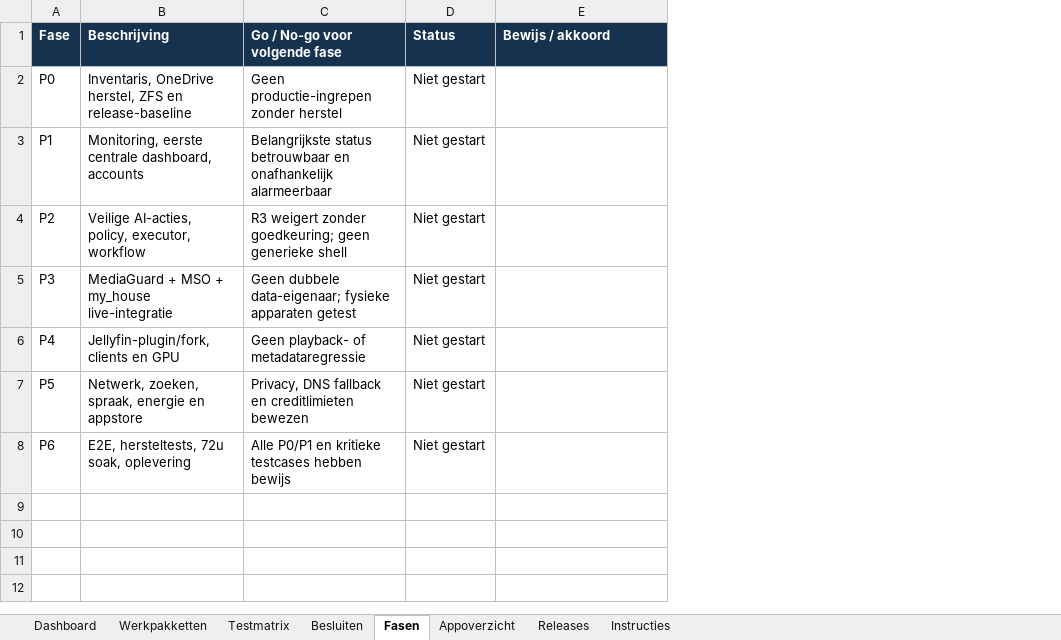
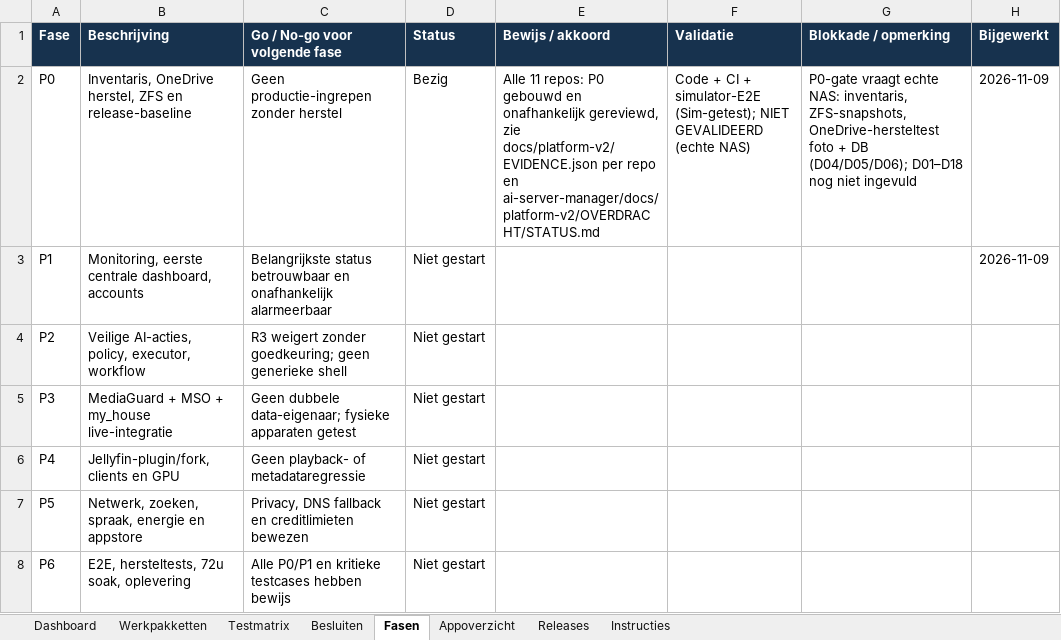
Before and after one commit to lvos04/ai-server-manager, an Excel workbook: docs/platform-v2/08_EXCEL/TrueNAS_V2_Uitvoering_en_Afvinken.xlsx, sheet Fasen, drawn as a sheet; values as stored, in another font and other column widths than the file's, no borders; the diff names each change by its address in the sheet, - before the commit and + after, or states it on an @@ line.

```diff
--- a/docs/platform-v2/08_EXCEL/TrueNAS_V2_Uitvoering_en_Afvinken.xlsx (sheet Fasen)
+++ b/docs/platform-v2/08_EXCEL/TrueNAS_V2_Uitvoering_en_Afvinken.xlsx (sheet Fasen)
+column F (Validatie), row 2: Code + CI + simulator-E2E (Sim-getest); NIET GEVALIDEERD (echte NAS)
+column G (Blokkade / opmerking), row 2: P0-gate vraagt echte NAS: inventaris, ZFS-snapshots, OneDrive-hersteltest foto + DB (D04/D05/D06); D01–D18 nog niet ingevuld
+column H (Bijgewerkt), rows 2-3: 2026-11-09 | 2026-11-09
-D2 (Status): Niet gestart
+D2 (Status): Bezig
-E2 (Bewijs / akkoord): (empty)
+E2 (Bewijs / akkoord): Alle 11 repos: P0 gebouwd en onafhankelijk gereviewd, zie docs/platform-v2/EVIDENCE.json per repo en ai-server-manager/docs/platform-v2/OVERDRACHT/STATUS.md
```
Also changed, not shown: sheet Werkpakketten, sheet Testmatrix, sheet Besluiten, sheet Releases, sheet Instructies, 2 other files.
